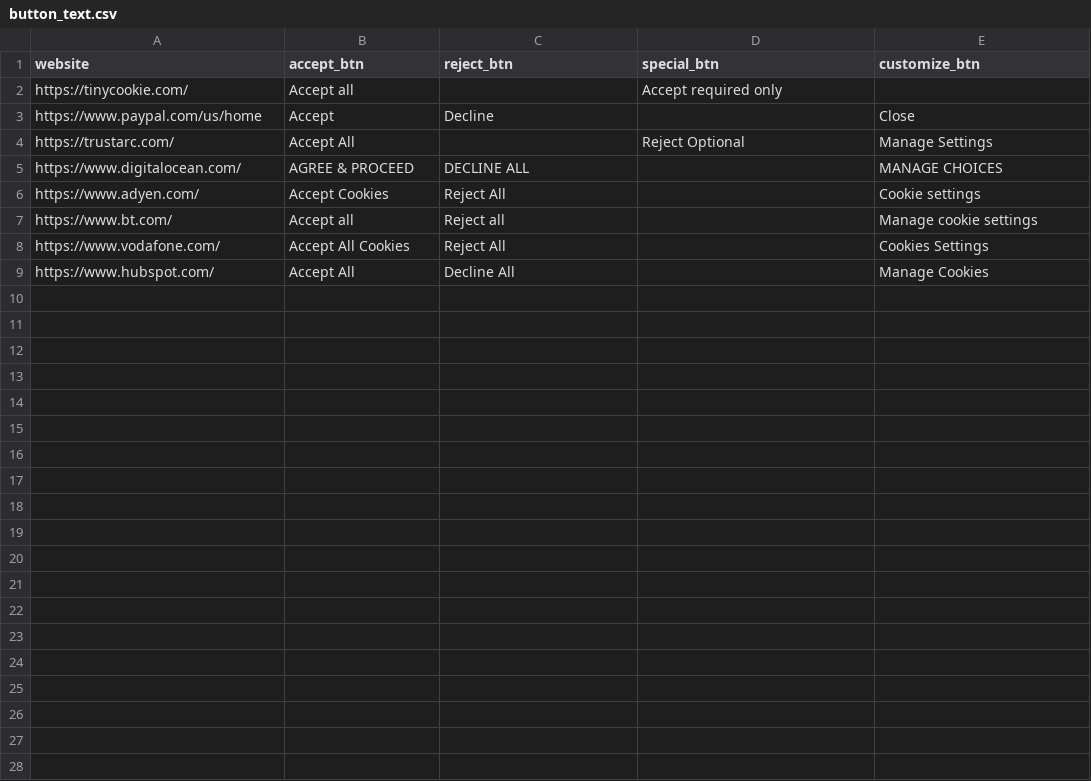
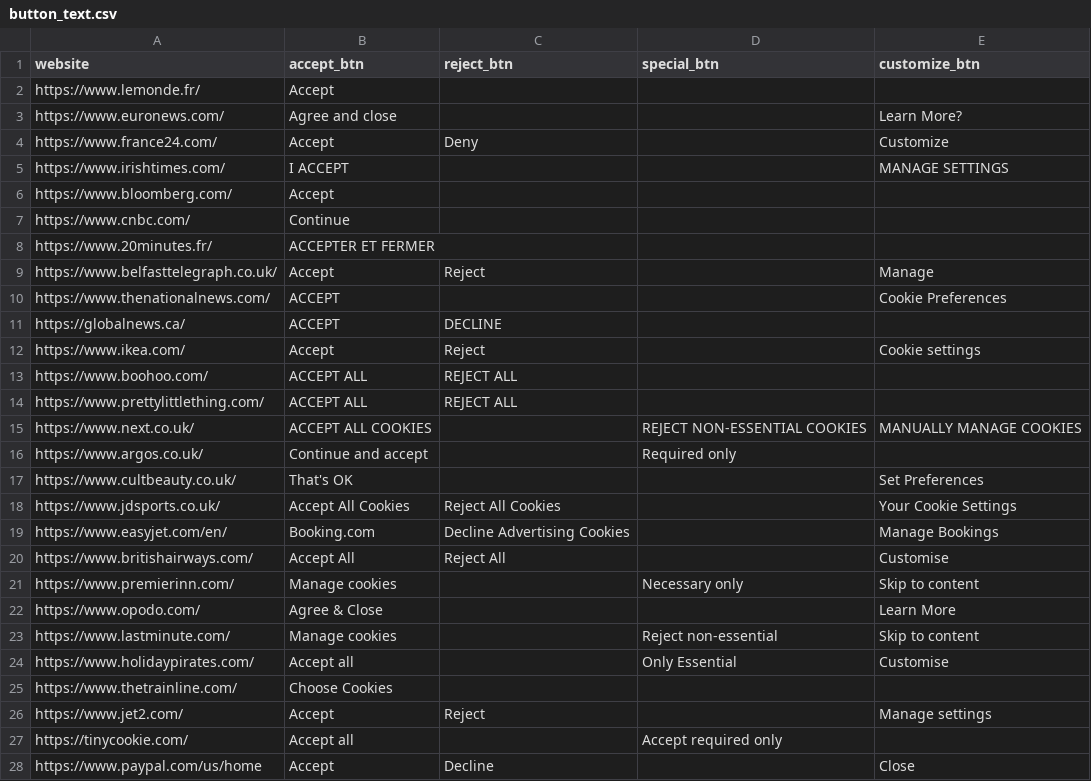
Before and after one commit to jcklin/Cookie-494, a CSV file: button_text.csv, drawn as a sheet; only a part is shown; the shorter side is filled out with more unchanged rows; the diff names each change by its address in the sheet, - before the commit and + after, or states it on an @@ line.

Commit message:
adding more websites (3 categories)

```diff
--- a/button_text.csv
+++ b/button_text.csv
+row 2: https://www.lemonde.fr/ | Accept
+row 3: https://www.euronews.com/ | Agree and close |  |  | Learn More?
+row 4: https://www.france24.com/ | Accept | Deny |  | Customize
+row 5: https://www.irishtimes.com/ | I ACCEPT |  |  | MANAGE SETTINGS
+row 6: https://www.bloomberg.com/ | Accept
+row 7: https://www.cnbc.com/ | Continue
+row 8: https://www.20minutes.fr/ | ACCEPTER ET FERMER
+row 9: https://www.belfasttelegraph.co.uk/ | Accept | Reject |  | Manage
+row 10: https://www.thenationalnews.com/ | ACCEPT |  |  | Cookie Preferences
+row 11: https://globalnews.ca/ | ACCEPT | DECLINE
+row 12: https://www.ikea.com/ | Accept | Reject |  | Cookie settings
+row 13: https://www.boohoo.com/ | ACCEPT ALL | REJECT ALL
+row 14: https://www.prettylittlething.com/ | ACCEPT ALL | REJECT ALL
+row 15: https://www.next.co.uk/ | ACCEPT ALL COOKIES |  | REJECT NON-ESSENTIAL COOKIES | MANUALLY MANAGE COOKIES
+row 16: https://www.argos.co.uk/ | Continue and accept |  | Required only
+row 17: https://www.cultbeauty.co.uk/ | That's OK |  |  | Set Preferences
+row 18: https://www.jdsports.co.uk/ | Accept All Cookies | Reject All Cookies |  | Your Cookie Settings
+row 19: https://www.easyjet.com/en/ | Booking.com | Decline Advertising Cookies |  | Manage Bookings
+row 20: https://www.britishairways.com/ | Accept All | Reject All |  | Customise
+row 21: https://www.premierinn.com/ | Manage cookies |  | Necessary only | Skip to content
+row 22: https://www.opodo.com/ | Agree & Close |  |  | Learn More
+row 23: https://www.lastminute.com/ | Manage cookies |  | Reject non-essential | Skip to content
+row 24: https://www.holidaypirates.com/ | Accept all |  | Only Essential | Customise
+row 25: https://www.thetrainline.com/ | Choose Cookies
+row 26: https://www.jet2.com/ | Accept | Reject |  | Manage settings
```
Also changed, not shown: 3 other files.
